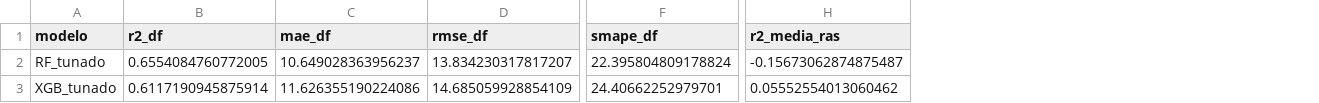
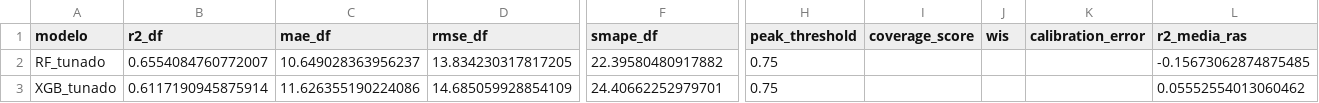
Before and after one commit to Roger-Quinelato/Arbovirose-Dengue, a CSV file: resultados_modelagem/metricas_modelos_finais.csv, drawn as a sheet; only a part is shown, gaps mark what is left out; addresses are those after the commit; the diff names each change by its address in the sheet, - before the commit and + after, or states it on an @@ line.

```diff
--- a/resultados_modelagem/metricas_modelos_finais.csv
+++ b/resultados_modelagem/metricas_modelos_finais.csv
+column H (peak_threshold), rows 2-3: 0.75 | 0.75
+column I (coverage_score), empty
+column J (wis), empty
+column K (calibration_error), empty
-B2 (r2_df): 0.6554084760772005
+B2 (r2_df): 0.6554084760772007
-D2 (rmse_df): 13.834230317817207
+D2 (rmse_df): 13.834230317817205
-F2 (smape_df): 22.395804809178824
+F2 (smape_df): 22.39580480917882
-L2 (r2_media_ras): -0.15673062874875487
+L2 (r2_media_ras): -0.15673062874875485
```
Also changed, not shown: resultados_modelagem/latest/metricas_modelos_finais.csv, resultados_modelagem/latest/predicoes_rolling_nowcasting.csv, 57 other files.
